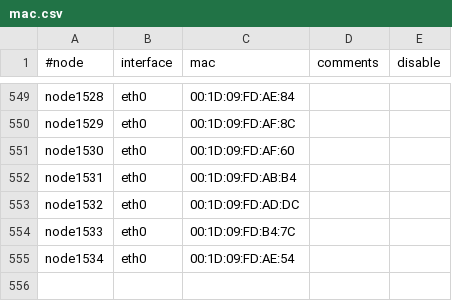
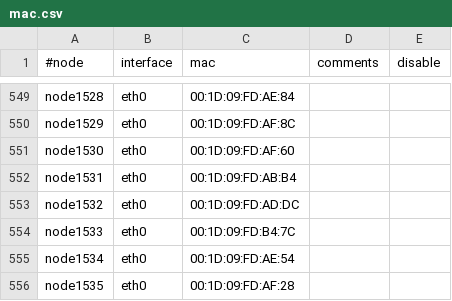
Before and after one commit to broadinstitute/APSGhistory, a CSV file: xcat2/tables/mac.csv, drawn as a sheet; only a part is shown, gaps mark what is left out.

Commit message:
Added node1535
git-svn-id: https://subversion01.broadinstitute.org/APSG@1393 95e82132-2061-11dd-9cc4-33af95911ecc

```diff
--- a/xcat2/tables/mac.csv
+++ b/xcat2/tables/mac.csv
@@ -555 +555,2 @@
 "node1534","eth0","00:1D:09:FD:AE:54",,
+"node1535","eth0","00:1D:09:FD:AF:28",,
```
Also changed, not shown: xcat2/tables/hosts.csv, xcat2/tables/nodelist.csv.
